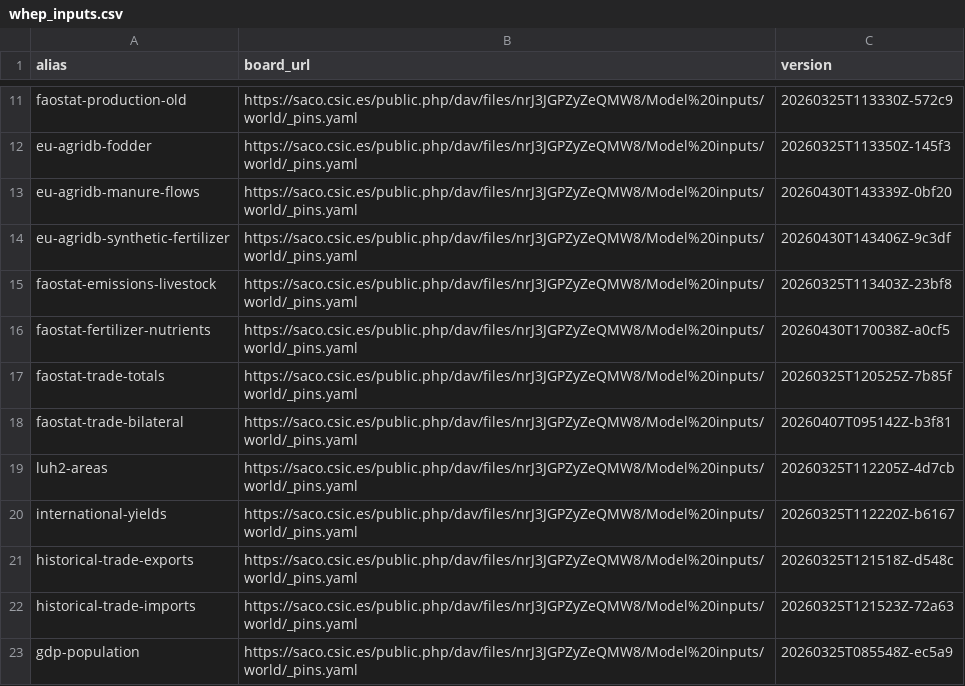
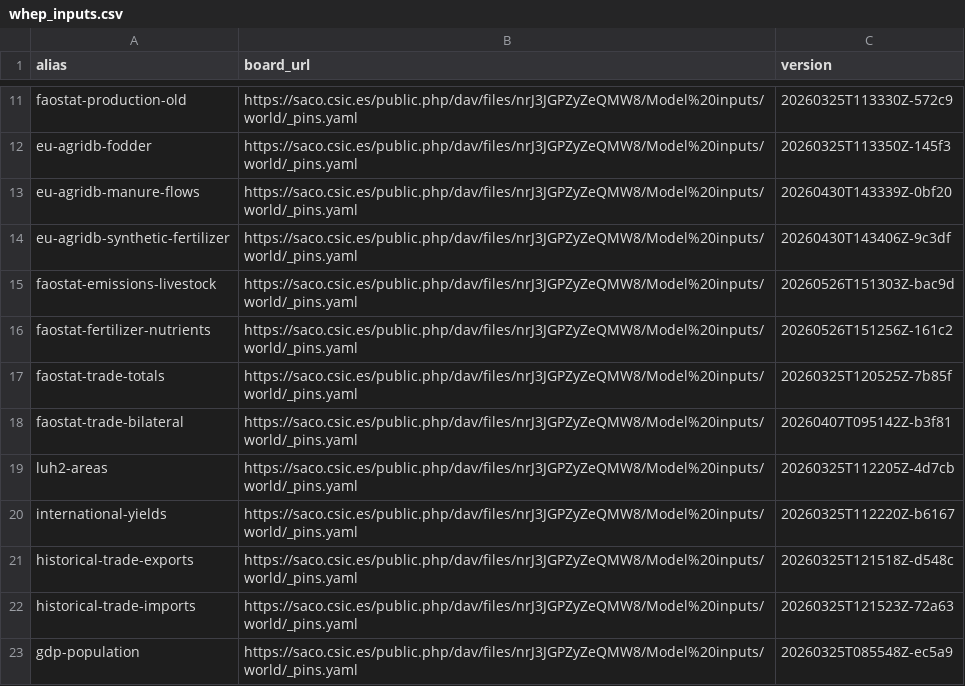
Before and after one commit to eduaguilera/whep, a CSV file: inst/extdata/whep_inputs.csv, drawn as a sheet; only a part is shown, gaps mark what is left out.

```diff
--- a/inst/extdata/whep_inputs.csv
+++ b/inst/extdata/whep_inputs.csv
@@ -14,4 +14,4 @@ eu-agridb-manure-flows,https://saco.csic.es/public.php/dav/files/nrJ3JGPZyZeQMW8
 eu-agridb-synthetic-fertilizer,https://saco.csic.es/public.php/dav/files/nrJ3JGPZyZeQMW8/Model%20inputs/world/_pins.yaml,20260430T143406Z-9c3df
-faostat-emissions-livestock,https://saco.csic.es/public.php/dav/files/nrJ3JGPZyZeQMW8/Model%20inputs/world/_pins.yaml,20260325T113403Z-23bf8
-faostat-fertilizer-nutrients,https://saco.csic.es/public.php/dav/files/nrJ3JGPZyZeQMW8/Model%20inputs/world/_pins.yaml,20260430T170038Z-a0cf5
+faostat-emissions-livestock,https://saco.csic.es/public.php/dav/files/nrJ3JGPZyZeQMW8/Model%20inputs/world/_pins.yaml,20260526T151303Z-bac9d
+faostat-fertilizer-nutrients,https://saco.csic.es/public.php/dav/files/nrJ3JGPZyZeQMW8/Model%20inputs/world/_pins.yaml,20260526T151256Z-161c2
 faostat-trade-totals,https://saco.csic.es/public.php/dav/files/nrJ3JGPZyZeQMW8/Model%20inputs/world/_pins.yaml,20260325T120525Z-7b85f
```
Also changed, not shown: 14 other files.
